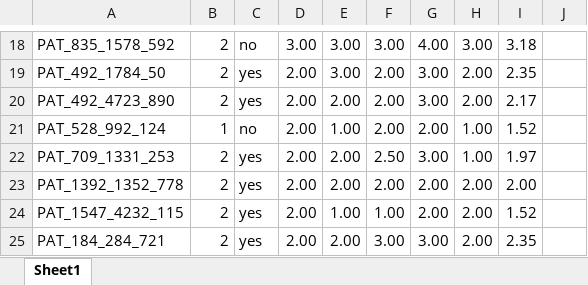
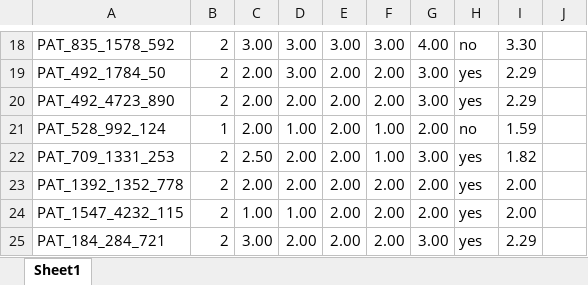
Before and after one commit to aniela2906/G, an Excel workbook: color/comparison_color.xlsx, sheet Sheet1, drawn as a sheet; only a part is shown, gaps mark what is left out; values as stored, in another font and other column widths than the file's, no borders; the diff covers the shown part only; the diff names each change by its address in the sheet, - before the commit and + after, or states it on an @@ line.

```diff
--- a/color/comparison_color.xlsx (sheet Sheet1)
+++ b/color/comparison_color.xlsx (sheet Sheet1)
-C18: no
+C18: 3.00
-H18: 3.00
+H18: no
-I18: 3.18
+I18: 3.30
-C19:C20: yes
+C19:C20: 2.00
-D19: 2.00
+D19: 3.00
-E19: 3.00
+E19: 2.00
-H19:H20: 2.00
+H19:H20: yes
-I19: 2.35
+I19: 2.29
-I20: 2.17
+I20: 2.29
-C21: no
+C21: 2.00
-D21: 2.00
+D21: 1.00
-E21: 1.00
+E21: 2.00
-F21: 2.00
+F21: 1.00
-H21: 1.00
+H21: no
-I21: 1.52
+I21: 1.59
-C22: yes
+C22: 2.50
-F22: 2.50
+F22: 1.00
-H22: 1.00
+H22: yes
-I22: 1.97
+I22: 1.82
-C23: yes
+C23: 2.00
-H23:H25: 2.00
+H23:H25: yes
-C24: yes
+C24: 1.00
-D24: 2.00
+D24: 1.00
-E24: 1.00
+E24: 2.00
-F24: 1.00
+F24: 2.00
-I24: 1.52
+I24: 2.00
-C25: yes
+C25: 3.00
-F25: 3.00
+F25: 2.00
-I25: 2.35
+I25: 2.29
```
Also changed, not shown: 1 added row, 1 removed row and 500 edited cells elsewhere in this sheet, formulas that keep their value, 1 other file.
